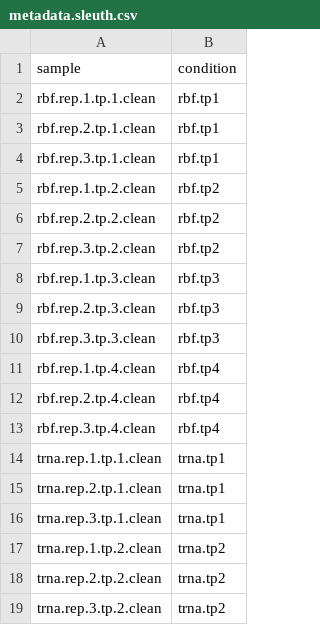
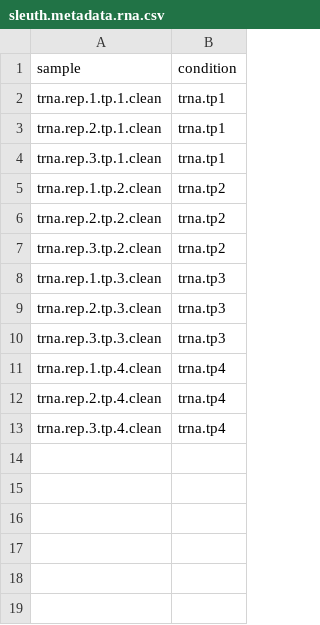
Before and after one commit to adelomana/aukera, a CSV file: extra/expression/pipeline.kallisto/sleuth.metadata.rna.csv (was extra/expression/pipeline.kallisto/metadata.sleuth.csv), drawn as a sheet; only a part is shown; the shorter side is filled out with more unchanged rows; the diff names each change by its address in the sheet, - before the commit and + after, or states it on an @@ line.

```diff
--- a/extra/expression/pipeline.kallisto/metadata.sleuth.csv
+++ b/extra/expression/pipeline.kallisto/sleuth.metadata.rna.csv
-row 2: rbf.rep.1.tp.1.clean | rbf.tp1
-row 3: rbf.rep.2.tp.1.clean | rbf.tp1
-row 4: rbf.rep.3.tp.1.clean | rbf.tp1
-row 5: rbf.rep.1.tp.2.clean | rbf.tp2
-row 6: rbf.rep.2.tp.2.clean | rbf.tp2
-row 7: rbf.rep.3.tp.2.clean | rbf.tp2
-row 8: rbf.rep.1.tp.3.clean | rbf.tp3
-row 9: rbf.rep.2.tp.3.clean | rbf.tp3
-row 10: rbf.rep.3.tp.3.clean | rbf.tp3
-row 11: rbf.rep.1.tp.4.clean | rbf.tp4
-row 12: rbf.rep.2.tp.4.clean | rbf.tp4
-row 13: rbf.rep.3.tp.4.clean | rbf.tp4
```
Also changed, not shown: 3 other files.
